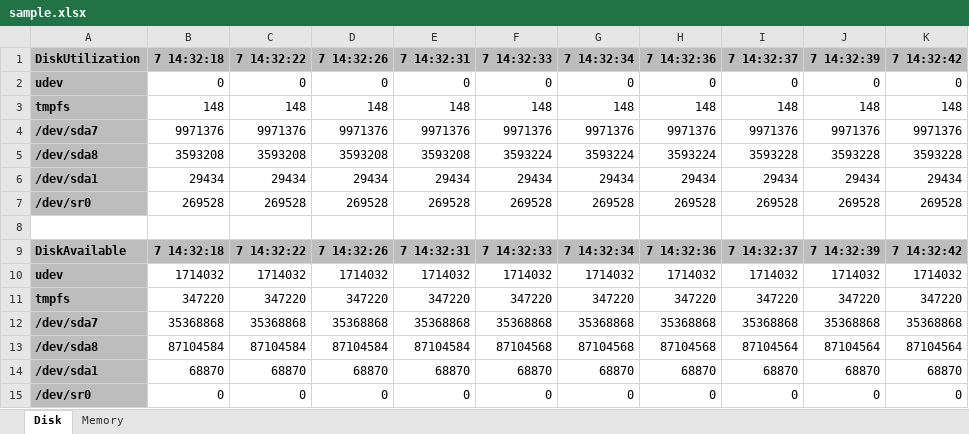
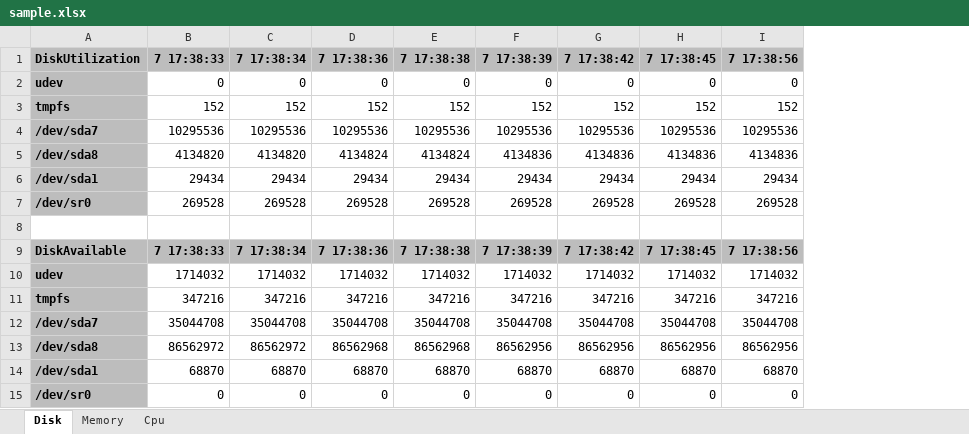
Before and after one commit to giowe/metrics2xlsx, an Excel workbook: sample.xlsx, sheet Disk, drawn as a sheet; values as stored, in another font and other column widths than the file's, no borders; removed rows and columns are numbered as before the commit, all else as after; the diff names each change by its address in the sheet, - before the commit and + after, or states it on an @@ line.

```diff
--- a/sample.xlsx (sheet Disk)
+++ b/sample.xlsx (sheet Disk)
+sheet tab: Cpu
-column J (7 14:32:39), row 2: 0; rows 6-10: 29434 | 269528 |  | 7 14:32:39 | 1714032; rows 14-15: 68870 | 0
-column K (7 14:32:42), row 2: 0; rows 6-10: 29434 | 269528 |  | 7 14:32:42 | 1714032; rows 14-15: 68870 | 0
-B1: 7 14:32:18
+B1: 7 17:38:33
-C1: 7 14:32:22
+C1: 7 17:38:34
-D1: 7 14:32:26
+D1: 7 17:38:36
-E1: 7 14:32:31
+E1: 7 17:38:38
-F1: 7 14:32:33
+F1: 7 17:38:39
-G1: 7 14:32:34
+G1: 7 17:38:42
-H1: 7 14:32:36
+H1: 7 17:38:45
-I1: 7 14:32:37
+I1: 7 17:38:56
-row 3: tmpfs | 148 | 148 | 148 | 148 | 148 | 148 | 148 | 148 | 148 | 148
-row 4: /dev/sda7 | 9971376 | 9971376 | 9971376 | 9971376 | 9971376 | 9971376 | 9971376 | 9971376 | 9971376 | 9971376
-row 5: /dev/sda8 | 3593208 | 3593208 | 3593208 | 3593208 | 3593224 | 3593224 | 3593224 | 3593228 | 3593228 | 3593228
+row 3: tmpfs | 152 | 152 | 152 | 152 | 152 | 152 | 152 | 152
+row 4: /dev/sda7 | 10295536 | 10295536 | 10295536 | 10295536 | 10295536 | 10295536 | 10295536 | 10295536
+row 5: /dev/sda8 | 4134820 | 4134820 | 4134824 | 4134824 | 4134836 | 4134836 | 4134836 | 4134836
-B9 (7 17:38:33): 7 14:32:18
+B9 (7 17:38:33): 7 17:38:33
-C9 (7 17:38:34): 7 14:32:22
+C9 (7 17:38:34): 7 17:38:34
-D9 (7 17:38:36): 7 14:32:26
+D9 (7 17:38:36): 7 17:38:36
-E9 (7 17:38:38): 7 14:32:31
+E9 (7 17:38:38): 7 17:38:38
-F9 (7 17:38:39): 7 14:32:33
+F9 (7 17:38:39): 7 17:38:39
-G9 (7 17:38:42): 7 14:32:34
+G9 (7 17:38:42): 7 17:38:42
-H9 (7 17:38:45): 7 14:32:36
+H9 (7 17:38:45): 7 17:38:45
-I9 (7 17:38:56): 7 14:32:37
+I9 (7 17:38:56): 7 17:38:56
-row 11: tmpfs | 347220 | 347220 | 347220 | 347220 | 347220 | 347220 | 347220 | 347220 | 347220 | 347220
-row 12: /dev/sda7 | 35368868 | 35368868 | 35368868 | 35368868 | 35368868 | 35368868 | 35368868 | 35368868 | 35368868 | 35368868
-row 13: /dev/sda8 | 87104584 | 87104584 | 87104584 | 87104584 | 87104568 | 87104568 | 87104568 | 87104564 | 87104564 | 87104564
+row 11: tmpfs | 347216 | 347216 | 347216 | 347216 | 347216 | 347216 | 347216 | 347216
+row 12: /dev/sda7 | 35044708 | 35044708 | 35044708 | 35044708 | 35044708 | 35044708 | 35044708 | 35044708
+row 13: /dev/sda8 | 86562972 | 86562972 | 86562968 | 86562968 | 86562956 | 86562956 | 86562956 | 86562956
```
Also changed, not shown: sheet Memory, 2 other files.
